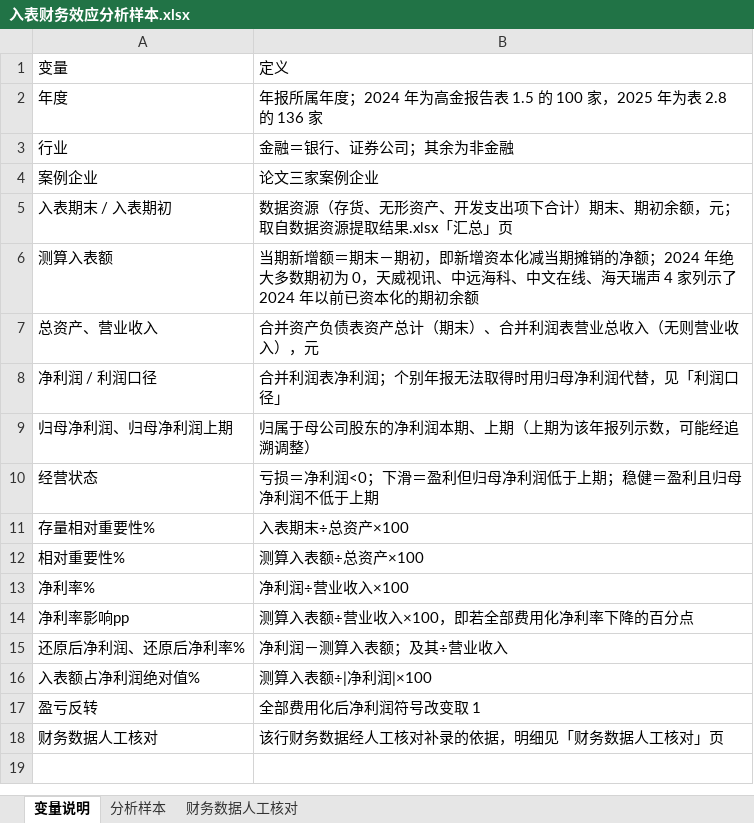
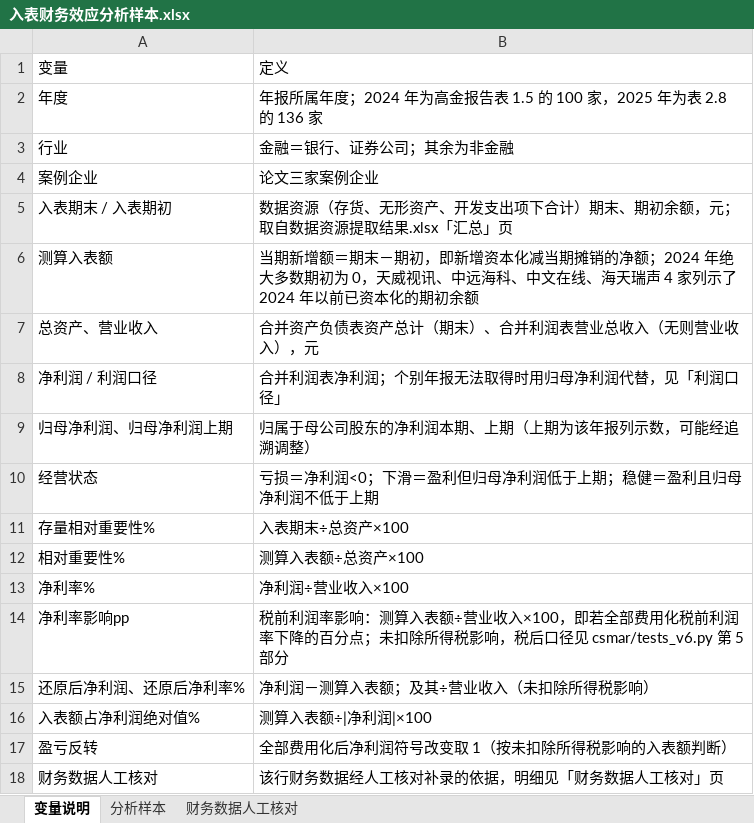
Before and after one commit to brinnaecker-del/123, an Excel workbook: 年报存档/入表财务效应分析样本.xlsx, sheet 变量说明, drawn as a sheet; values as stored, in another font and other column widths than the file's, no borders; the diff names each change by its address in the sheet, - before the commit and + after, or states it on an @@ line.

```diff
--- a/年报存档/入表财务效应分析样本.xlsx (sheet 变量说明)
+++ b/年报存档/入表财务效应分析样本.xlsx (sheet 变量说明)
-B14: 测算入表额÷营业收入×100，即若全部费用化净利率下降的百分点
+B14: 税前利润率影响：测算入表额÷营业收入×100，即若全部费用化税前利润率下降的百分点；未扣除所得税影响，税后口径见 csmar/tests_v6.py 第 5 部分
-B15: 净利润－测算入表额；及其÷营业收入
+B15: 净利润－测算入表额；及其÷营业收入（未扣除所得税影响）
-B17: 全部费用化后净利润符号改变取 1
+B17: 全部费用化后净利润符号改变取 1（按未扣除所得税影响的入表额判断）
```
Also changed, not shown: 10 other files.
